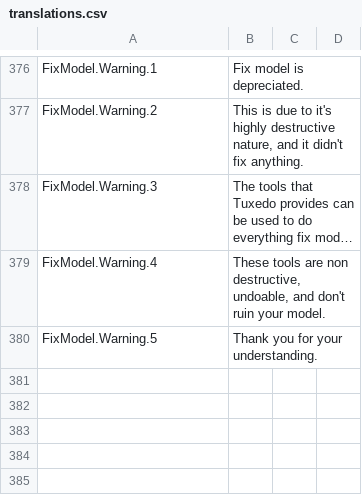
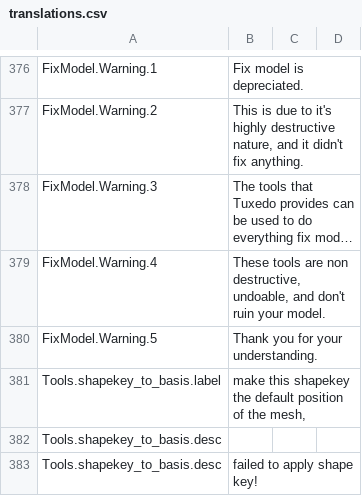
Before and after one commit to feilen/tuxedo-blender-plugin, a CSV file: translations.csv, drawn as a sheet; only a part is shown, gaps mark what is left out; long unchanged cells end in …; the diff names each change by its address in the sheet, - before the commit and + after, or states it on an @@ line.

```diff
--- a/translations.csv
+++ b/translations.csv
+row 381: Tools.shapekey_to_basis.label | make this shapekey the default position of the mesh,
+row 382: Tools.shapekey_to_basis.desc
+row 383: Tools.shapekey_to_basis.desc | failed to apply shape key!
```
Also changed, not shown: 3 other files.
